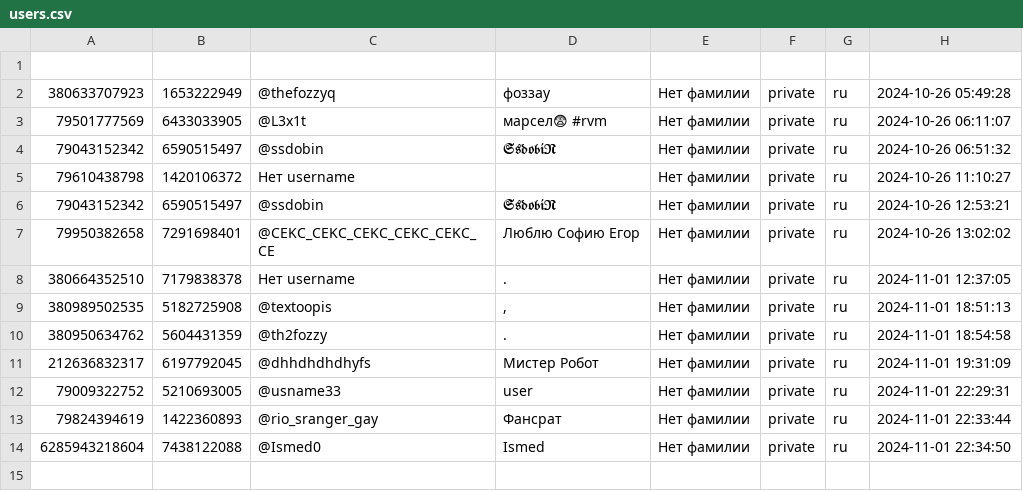
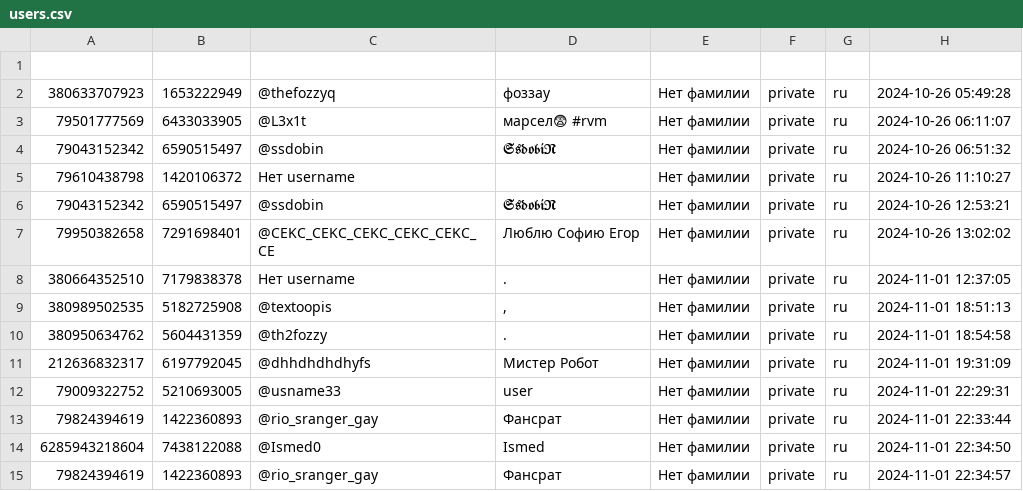
Before and after one commit to TheFoZzY/usersFRONEST, a CSV file: users.csv, drawn as a sheet; the diff names each change by its address in the sheet, - before the commit and + after, or states it on an @@ line.

Commit message:
Обновлен файл users.csv

```diff
--- a/users.csv
+++ b/users.csv
+row 15: 79824394619 | 1422360893 | @rio_sranger_gay | Фансрат | Нет фамилии | private | ru | 2024-11-01 22:34:57
```
